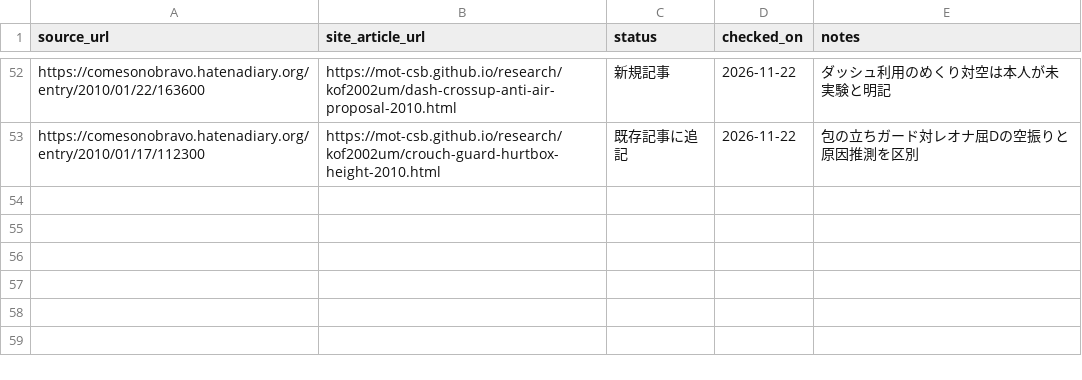
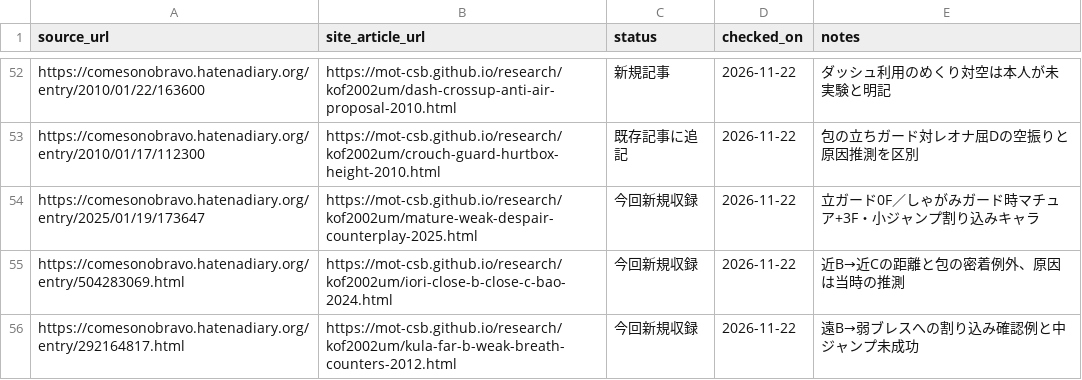
Before and after one commit to MOT-csb/MOT-csb.github.io, a CSV file: research/kof2002um/recovery-checkpoint-20261121.csv, drawn as a sheet; only a part is shown, gaps mark what is left out; the diff names each change by its address in the sheet, - before the commit and + after, or states it on an @@ line.

Commit message:
docs(kof2002um): checkpoint Mature Iori Kula source integration

```diff
--- a/research/kof2002um/recovery-checkpoint-20261121.csv
+++ b/research/kof2002um/recovery-checkpoint-20261121.csv
+row 54: https://comesonobravo.hatenadiary.org/entry/2025/01/19/173647 | https://mot-csb.github.io/research/kof2002um/mature-weak-despair-counterplay-2025.html | 今回新規収録 | 2026-11-22 | 立ガード0F／しゃがみガード時マチュア+3F・小ジャンプ割り込みキャラ
+row 55: https://comesonobravo.hatenadiary.org/entry/504283069.html | https://mot-csb.github.io/research/kof2002um/iori-close-b-close-c-bao-2024.html | 今回新規収録 | 2026-11-22 | 近B→近Cの距離と包の密着例外、原因は当時の推測
+row 56: https://comesonobravo.hatenadiary.org/entry/292164817.html | https://mot-csb.github.io/research/kof2002um/kula-far-b-weak-breath-counters-2012.html | 今回新規収録 | 2026-11-22 | 遠B→弱ブレスへの割り込み確認例と中ジャンプ未成功
```
